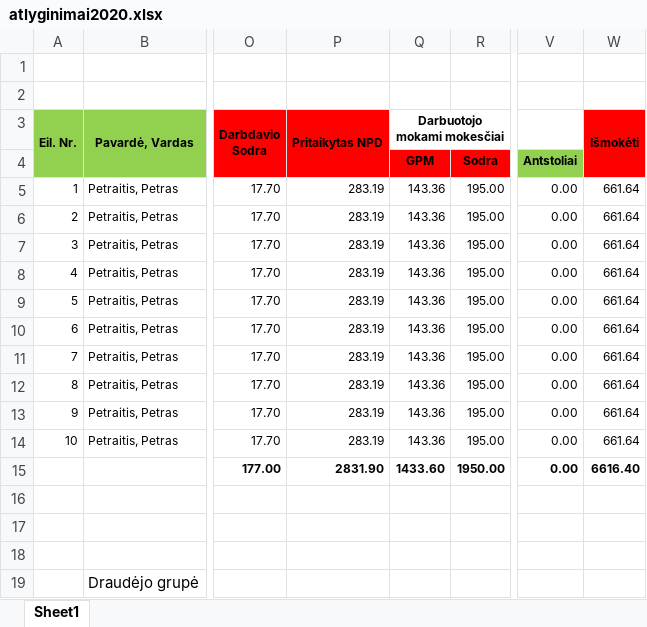
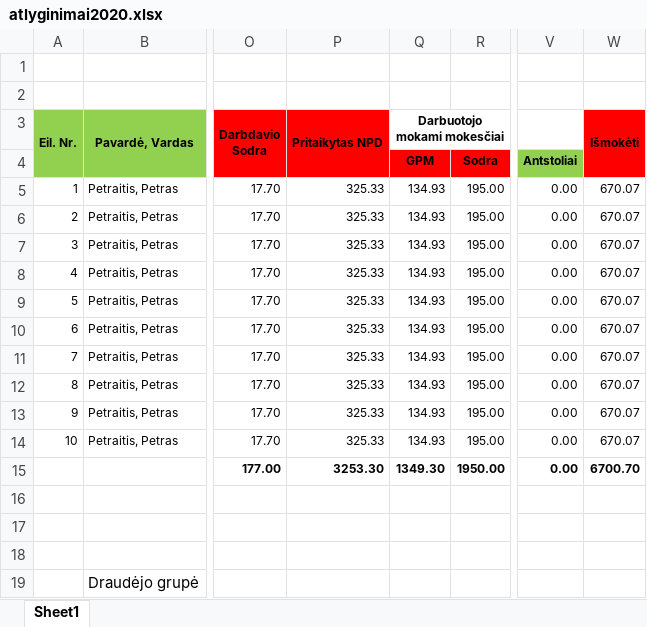
Before and after one commit to Romukas/Darbo-uzmokescio-skaiciuokle, an Excel workbook: 2020/atlyginimai2020.xlsx, sheet Sheet1, drawn as a sheet; only a part is shown, gaps mark what is left out; values as stored, in another font and other column widths than the file's, no borders; the diff names each change by its address in the sheet, - before the commit and + after, or states it on an @@ line.

Commit message:
Atnaujinta NPD formulė (įsigaliojusi nuo 2020-07-01)

```diff
--- a/2020/atlyginimai2020.xlsx (sheet Sheet1)
+++ b/2020/atlyginimai2020.xlsx (sheet Sheet1)
-P5:P14 (Pritaikytas NPD): 283.19
+P5:P14 (Pritaikytas NPD): 325.33
-Q5:Q14 (Darbuotojo mokami mokesčiai): 143.36
+Q5:Q14 (Darbuotojo mokami mokesčiai): 134.93
-W5:W14 (Išmokėti): 661.64
+W5:W14 (Išmokėti): 670.07
-P15 (Pritaikytas NPD): 2831.90
+P15 (Pritaikytas NPD): 3253.30
-Q15 (Darbuotojo mokami mokesčiai): 1433.60
+Q15 (Darbuotojo mokami mokesčiai): 1349.30
-W15 (Išmokėti): 6616.40
+W15 (Išmokėti): 6700.70
```
